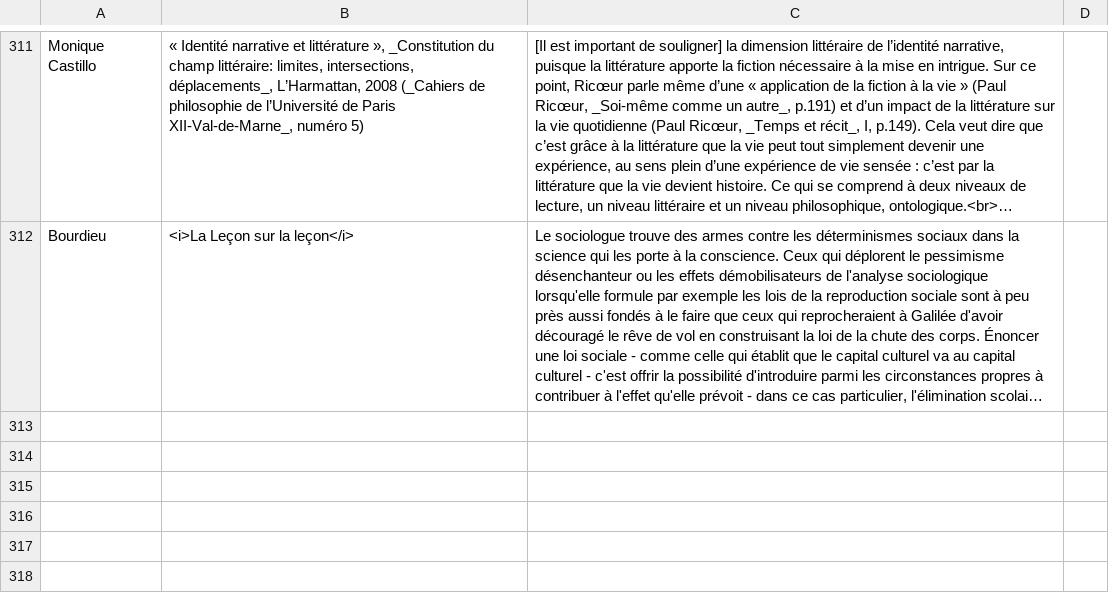
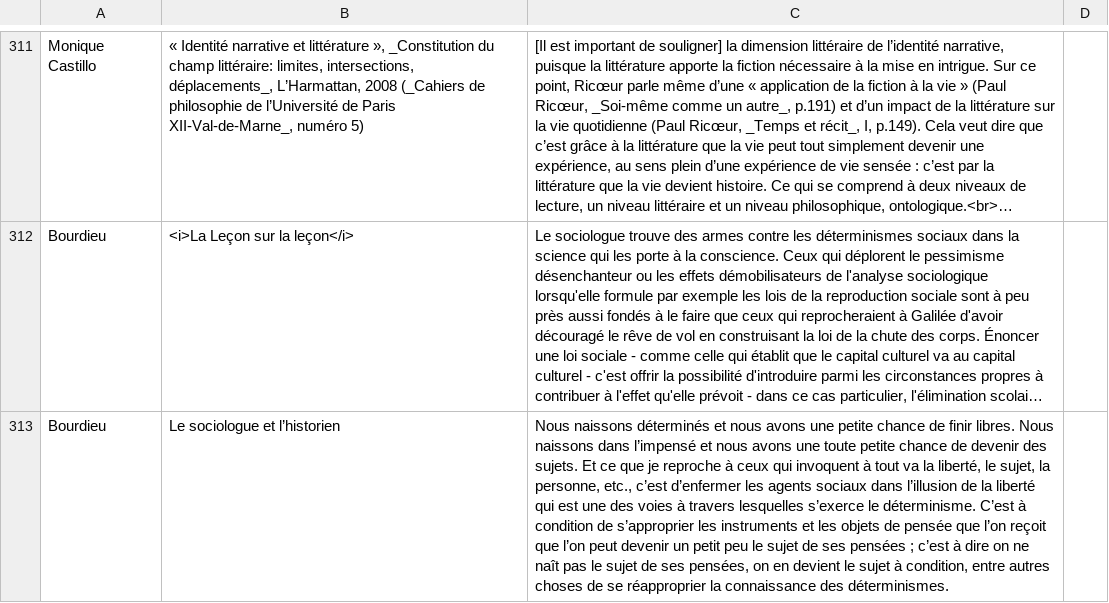
Before and after one commit to eyssette/textes-philo, a TSV file: data/textes-new.tsv, drawn as a sheet; only a part is shown, gaps mark what is left out; long unchanged cells end in …; the diff names each change by its address in the sheet, - before the commit and + after, or states it on an @@ line.

Commit message:
Update textes-new.tsv

```diff
--- a/data/textes-new.tsv
+++ b/data/textes-new.tsv
+row 313: Bourdieu | Le sociologue et l’historien | Nous naissons déterminés et nous avons une petite chance de finir libres. Nous naissons dans l’impensé et nous avons une toute petite chance de devenir des sujets. Et ce que je reproche à ceux qui invoquent à tout va la liberté, le sujet, la personne, etc., c’est d’enfermer les agents sociaux dans l’illusion de la liberté qui est une des voies à travers lesquelles s’exerce le déterminisme. C’est à condition de s’approprier les instruments et les objets de pensée que l’on reçoit que l’on peut devenir un petit peu le sujet de ses pensées ; c’est à dire on ne naît pas le sujet de ses pensées, on en devient le sujet à condition, entre autres choses de se réapproprier la connaissance des déterminismes.
```
